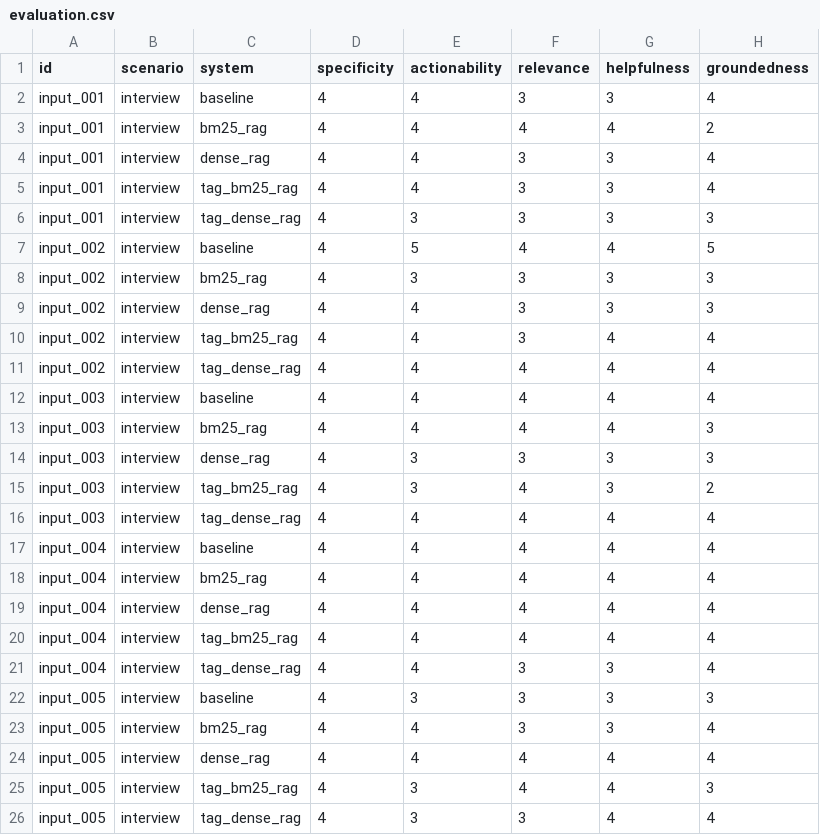
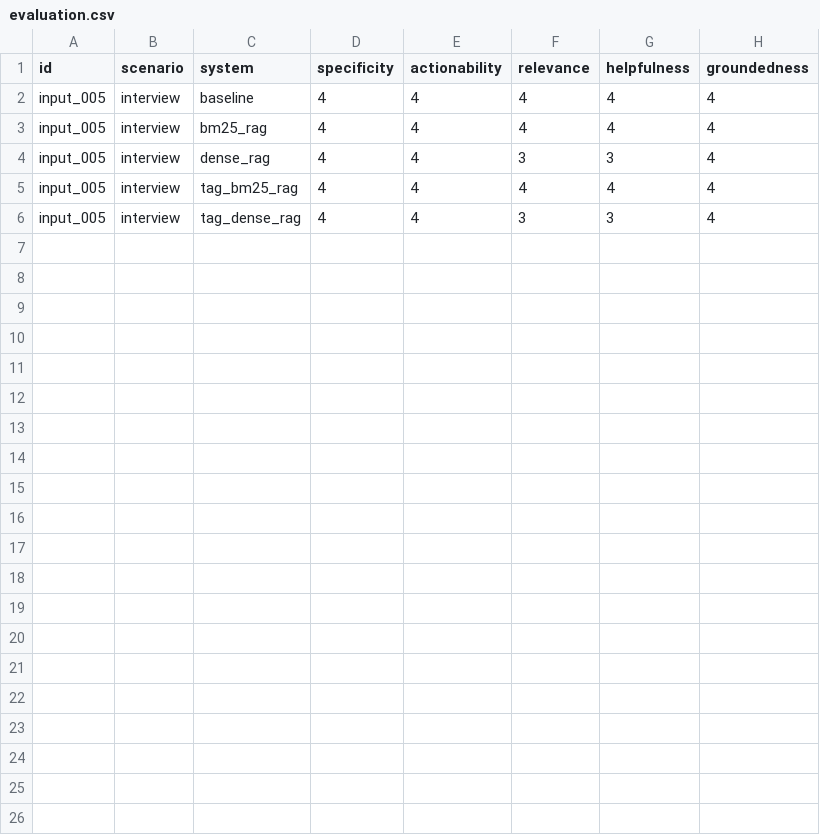
Before and after one commit to grace-go/cs510-dialogue-coaching, a CSV file: data/outputs/evaluation.csv, drawn as a sheet.

Commit message:
tagging input first + outputs updated

```diff
--- a/data/outputs/evaluation.csv
+++ b/data/outputs/evaluation.csv
@@ -1,26 +1,6 @@
 id,scenario,system,specificity,actionability,relevance,helpfulness,groundedness
-input_001,interview,baseline,4,4,3,3,4
-input_001,interview,bm25_rag,4,4,4,4,2
-input_001,interview,dense_rag,4,4,3,3,4
-input_001,interview,tag_bm25_rag,4,4,3,3,4
-input_001,interview,tag_dense_rag,4,3,3,3,3
-input_002,interview,baseline,4,5,4,4,5
-input_002,interview,bm25_rag,4,3,3,3,3
-input_002,interview,dense_rag,4,4,3,3,3
-input_002,interview,tag_bm25_rag,4,4,3,4,4
-input_002,interview,tag_dense_rag,4,4,4,4,4
-input_003,interview,baseline,4,4,4,4,4
-input_003,interview,bm25_rag,4,4,4,4,3
-input_003,interview,dense_rag,4,3,3,3,3
-input_003,interview,tag_bm25_rag,4,3,4,3,2
-input_003,interview,tag_dense_rag,4,4,4,4,4
-input_004,interview,baseline,4,4,4,4,4
-input_004,interview,bm25_rag,4,4,4,4,4
-input_004,interview,dense_rag,4,4,4,4,4
-input_004,interview,tag_bm25_rag,4,4,4,4,4
-input_004,interview,tag_dense_rag,4,4,3,3,4
-input_005,interview,baseline,4,3,3,3,3
-input_005,interview,bm25_rag,4,4,3,3,4
-input_005,interview,dense_rag,4,4,4,4,4
-input_005,interview,tag_bm25_rag,4,3,4,4,3
-input_005,interview,tag_dense_rag,4,3,3,4,4
+input_005,interview,baseline,4,4,4,4,4
+input_005,interview,bm25_rag,4,4,4,4,4
+input_005,interview,dense_rag,4,4,3,3,4
+input_005,interview,tag_bm25_rag,4,4,4,4,4
+input_005,interview,tag_dense_rag,4,4,3,3,4
```
Also changed, not shown: 18 other files.
